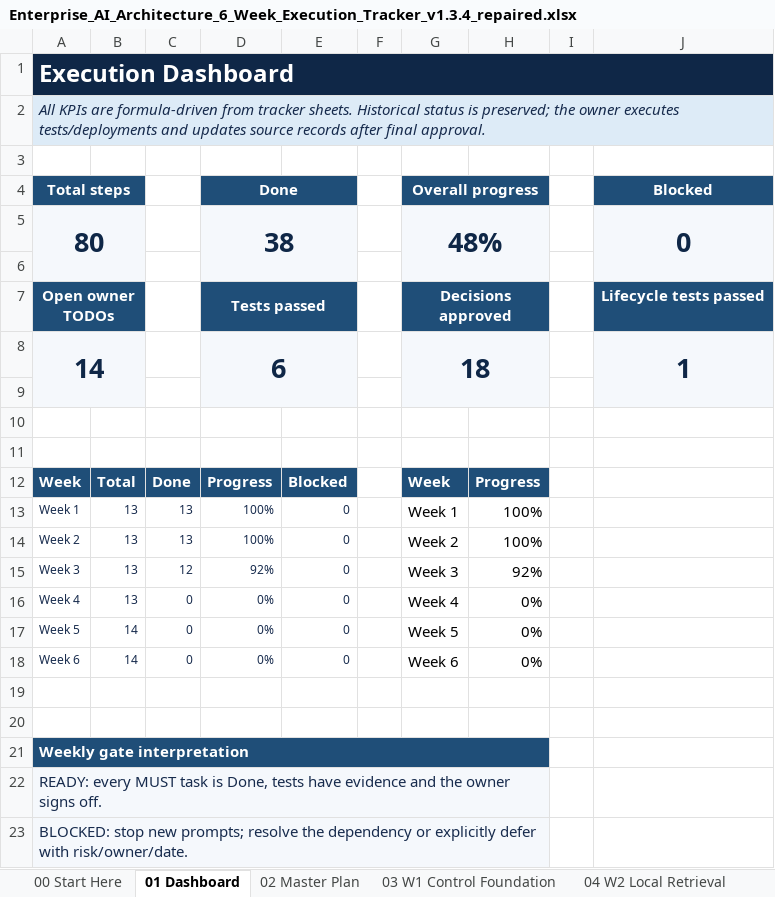
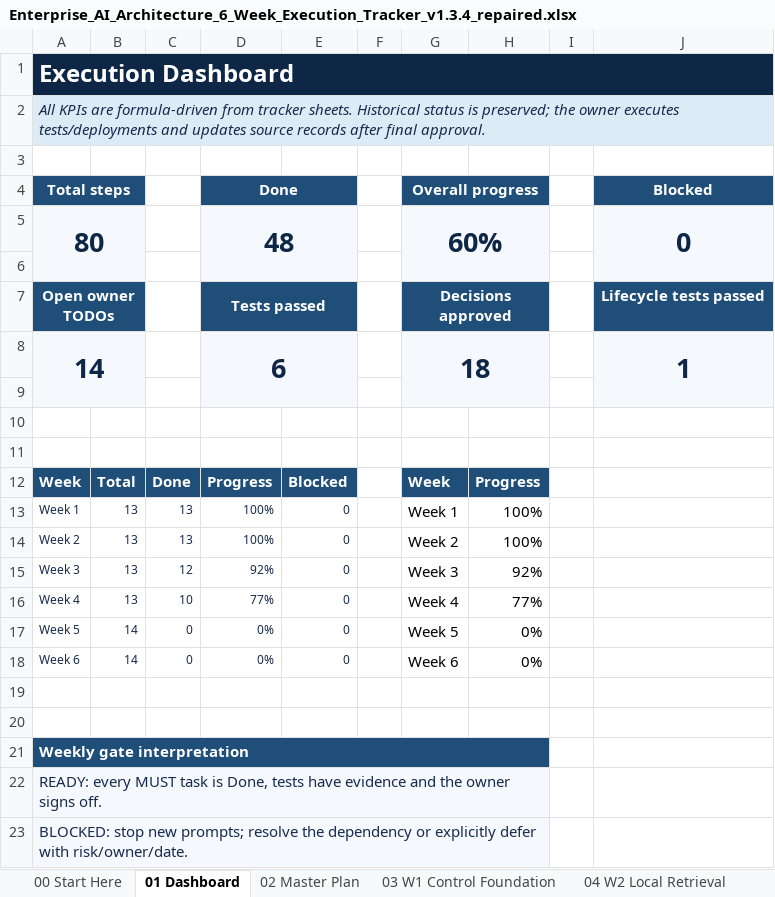
Before and after one commit to gprai/enterprize_ai_platform, an Excel workbook: docs/governance/Enterprise_AI_Architecture_6_Week_Execution_Tracker_v1.3.4_repaired.xlsx, sheet 01 Dashboard, drawn as a sheet; only a part is shown; values as stored, in another font and other column widths than the file's, no borders; charts and pictures and conditional formats not drawn; the diff names each change by its address in the sheet, - before the commit and + after, or states it on an @@ line.

```diff
--- a/docs/governance/Enterprise_AI_Architecture_6_Week_Execution_Tracker_v1.3.4_repaired.xlsx (sheet 01 Dashboard)
+++ b/docs/governance/Enterprise_AI_Architecture_6_Week_Execution_Tracker_v1.3.4_repaired.xlsx (sheet 01 Dashboard)
-D5: 38
+D5: 48
-G5: 48%
+G5: 60%
-C16: 0
+C16: 10
-D16: 0%
+D16: 77%
-H16: 0%
+H16: 77%
```
Also changed, not shown: sheet 02 Master Plan, sheet 06 W4 API and Agent, sheet 10 Codex Prompts, hidden cells, charts or pictures, 31 other files.
